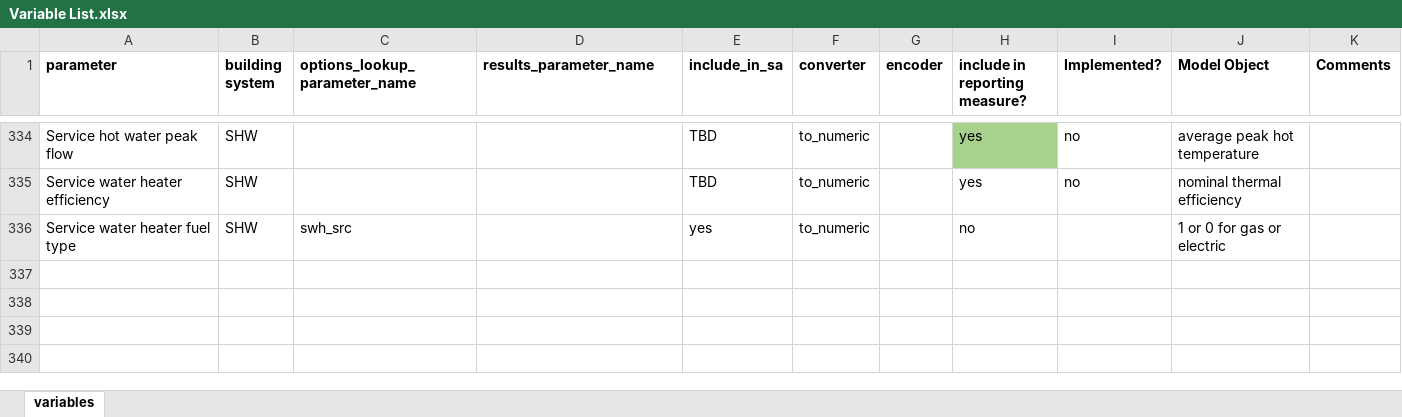
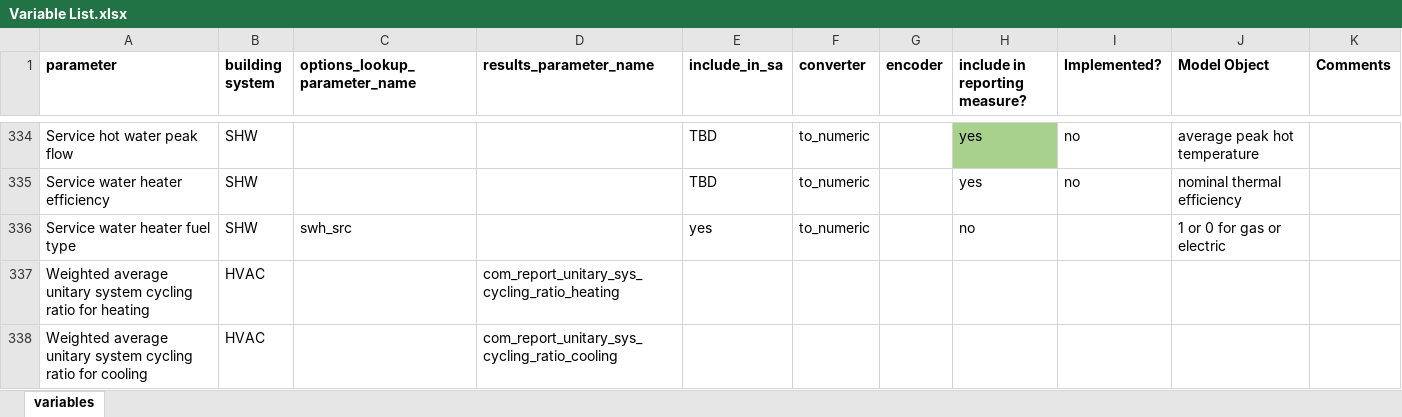
Before and after one commit to NREL/ComStock, an Excel workbook: measures/comstock_sensitivity_reports/resources/Variable List.xlsx, sheet variables, drawn as a sheet; only a part is shown, gaps mark what is left out; values as stored, in another font and other column widths than the file's, no borders; conditional formats not drawn; the diff names each change by its address in the sheet, - before the commit and + after, or states it on an @@ line.

Commit message:
adding cycling output var in variable list excel file

```diff
--- a/measures/comstock_sensitivity_reports/resources/Variable List.xlsx (sheet variables)
+++ b/measures/comstock_sensitivity_reports/resources/Variable List.xlsx (sheet variables)
+row 337: Weighted average unitary system cycling ratio for heating | HVAC |  | com_report_unitary_sys_cycling_ratio_heating
+row 338: Weighted average unitary system cycling ratio for cooling | HVAC |  | com_report_unitary_sys_cycling_ratio_cooling
```
